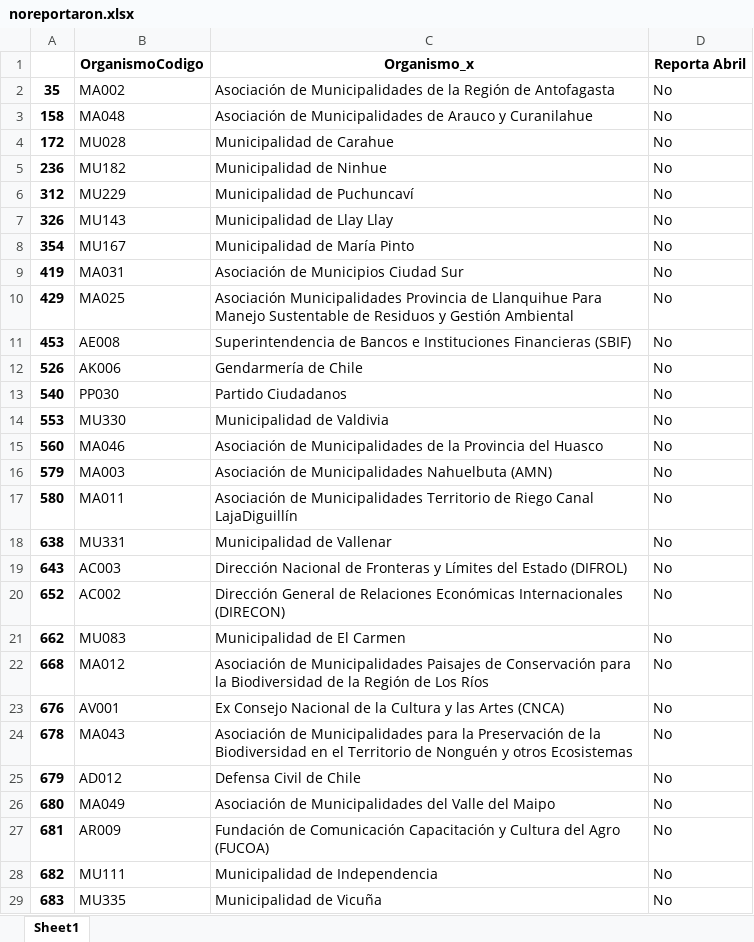
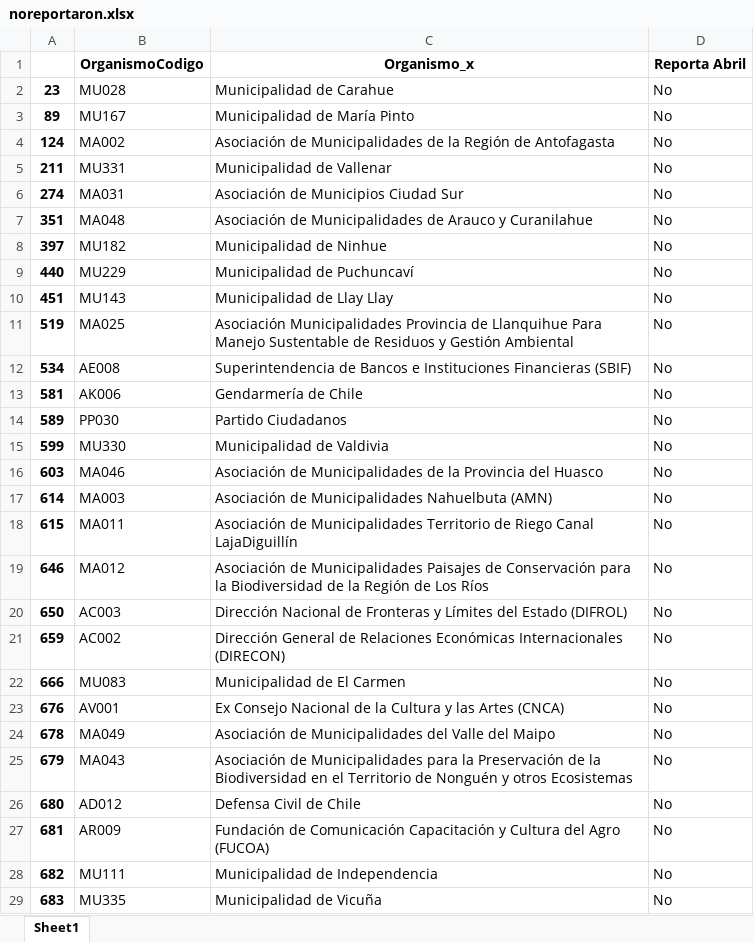
Before and after one commit to josemoragonzalez/PublicEmployment, an Excel workbook: noreportaron.xlsx, sheet Sheet1, drawn as a sheet; only a part is shown; values as stored, in another font and other column widths than the file's, no borders; removed rows and columns are numbered as before the commit, all else as after; the diff names each change by its address in the sheet, - before the commit and + after, or states it on an @@ line.

```diff
--- a/noreportaron.xlsx (sheet Sheet1)
+++ b/noreportaron.xlsx (sheet Sheet1)
+row 2: 23 | MU028 | Municipalidad de Carahue | No
+row 3: 89 | MU167 | Municipalidad de María Pinto | No
-A4: 35
+A4: 124
+row 5: 211 | MU331 | Municipalidad de Vallenar | No
+row 6: 274 | MA031 | Asociación de Municipios Ciudad Sur | No
-A7: 158
+A7: 351
-row 4: 172 | MU028 | Municipalidad de Carahue | No
-A8: 236
+A8: 397
-A9: 312
+A9: 440
-A10: 326
+A10: 451
-row 8: 354 | MU167 | Municipalidad de María Pinto | No
-row 9: 419 | MA031 | Asociación de Municipios Ciudad Sur | No
-A11: 429
+A11: 519
-A12: 453
+A12: 534
-A13: 526
+A13: 581
-A14: 540
+A14: 589
-A15: 553
+A15: 599
-A16: 560
+A16: 603
-A17: 579
+A17: 614
-A18: 580
+A18: 615
-row 18: 638 | MU331 | Municipalidad de Vallenar | No
+row 19: 646 | MA012 | Asociación de Municipalidades Paisajes de Conservación para la Biodiversidad de la Región de Los Ríos | No
-A20: 643
+A20: 650
-A21: 652
+A21: 659
-A22: 662
+A22: 666
-row 22: 668 | MA012 | Asociación de Municipalidades Paisajes de Conservación para la Biodiversidad de la Región de Los Ríos | No
-B24 (OrganismoCodigo): MA043
+B24 (OrganismoCodigo): MA049
-C24 (Organismo_x): …de Municipalidades para la Preservación de la Biodiversidad en el Territorio de Nonguén y otros Ecosistemas
+C24 (Organismo_x): …de Municipalidades del Valle del Maipo
-B25 (OrganismoCodigo): AD012
+B25 (OrganismoCodigo): MA043
-C25 (Organismo_x): Defensa Civil de Chile
+C25 (Organismo_x): Asociación de Municipalidades para la Preservación de la Biodiversidad en el Territorio de Nonguén y otros Ecosistemas
-B26 (OrganismoCodigo): MA049
+B26 (OrganismoCodigo): AD012
-C26 (Organismo_x): Asociación de Municipalidades del Valle del Maipo
+C26 (Organismo_x): Defensa Civil de Chile
```
Also changed, not shown: peores.xlsx, 6 other files.
